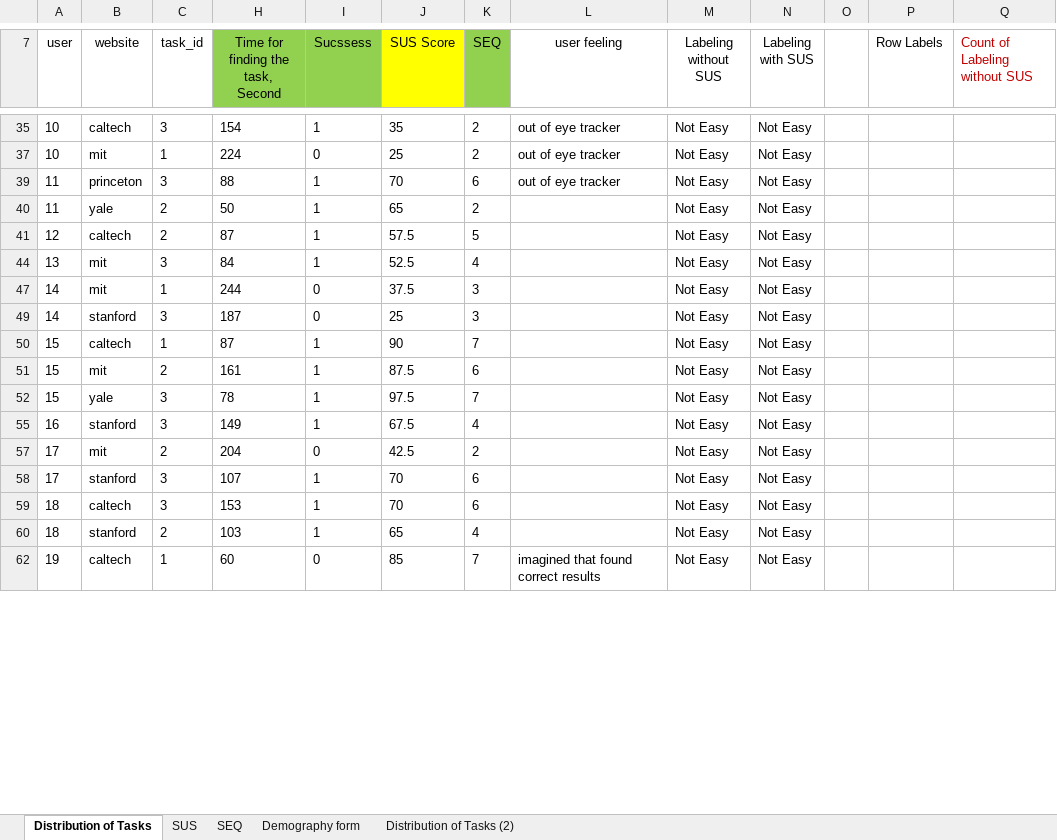
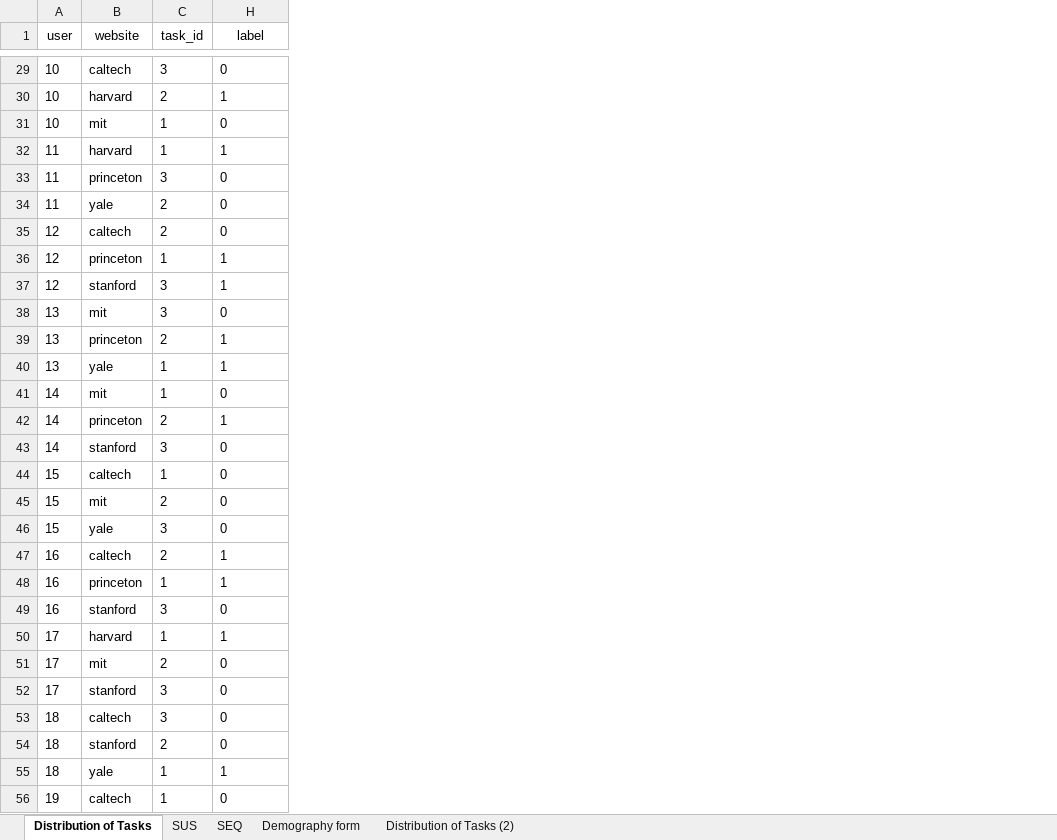
Before and after one commit to SepidehHayati/usability_eyetracker_deeplearning, an Excel workbook: data_10sec_label_balanced/data/label_balanced.xlsx, sheet Distribution of Tasks, drawn as a sheet; only a part is shown, gaps mark what is left out; values as stored, in another font and other column widths than the file's, no borders; charts and pictures and table styles not drawn; removed rows and columns are numbered as before the commit, all else as after; ↵ is a line break in a cell; the diff covers the shown part only; the diff names each change by its address in the sheet, - before the commit and + after, or states it on an @@ line.

```diff
--- a/data_10sec_label_balanced/data/label_balanced.xlsx (sheet Distribution of Tasks)
+++ b/data_10sec_label_balanced/data/label_balanced.xlsx (sheet Distribution of Tasks)
-column H, row 7: Time for finding the task, ↵ Second; rows 35-62: 154 | 224 | 88 | 50 | 87 | 84 | 244 | 187 | 87 | 161 | 78 | 149 | 204 | 107 | 153 | 103 | 60
-column J (SUS Score), rows 35-62: 35 | 25 | 70 | 65 | 57.5 | 52.5 | 37.5 | 25 | 90 | 87.5 | 97.5 | 67.5 | 42.5 | 70 | 70 | 65 | 85
-column K (SEQ), rows 35-62: 2 | 2 | 6 | 2 | 5 | 4 | 3 | 3 | 7 | 6 | 7 | 4 | 2 | 6 | 6 | 4 | 7
-column L (user feeling), rows 35-62: out of eye tracker | out of eye tracker | out of eye tracker |  |  |  |  |  |  |  |  |  |  |  |  |  | imagined that found correct results
-column M (Labeling without SUS), rows 35-62: all Not Easy
-column N (Labeling with SUS), rows 35-62: all Not Easy
-column O, empty
-column P (Row Labels), empty
-column Q (Count of Labeling without SUS), empty
-H1: Sucssess
+H1: label
-H1 fill: #92D050
+H1 fill: none
-H29 (label): 1
+H29 (label): 0
+row 30: 10 | harvard | 2 | 1
+row 32: 11 | harvard | 1 | 1
-H33:H35 (label): 1
+H33:H35 (label): 0
+row 36: 12 | princeton | 1 | 1
+row 37: 12 | stanford | 3 | 1
-H38 (label): 1
+H38 (label): 0
+row 39: 13 | princeton | 2 | 1
+row 40: 13 | yale | 1 | 1
+row 42: 14 | princeton | 2 | 1
-H44:H46 (label): 1
+H44:H46 (label): 0
+row 47: 16 | caltech | 2 | 1
+row 48: 16 | princeton | 1 | 1
-H49 (label): 1
+H49 (label): 0
+row 50: 17 | harvard | 1 | 1
-H52:H54 (label): 1
+H52:H54 (label): 0
+row 55: 18 | yale | 1 | 1
```
Also changed, not shown: 39 added rows, 6 removed rows and 19 edited cells elsewhere in this sheet, hidden cells, charts or pictures.
